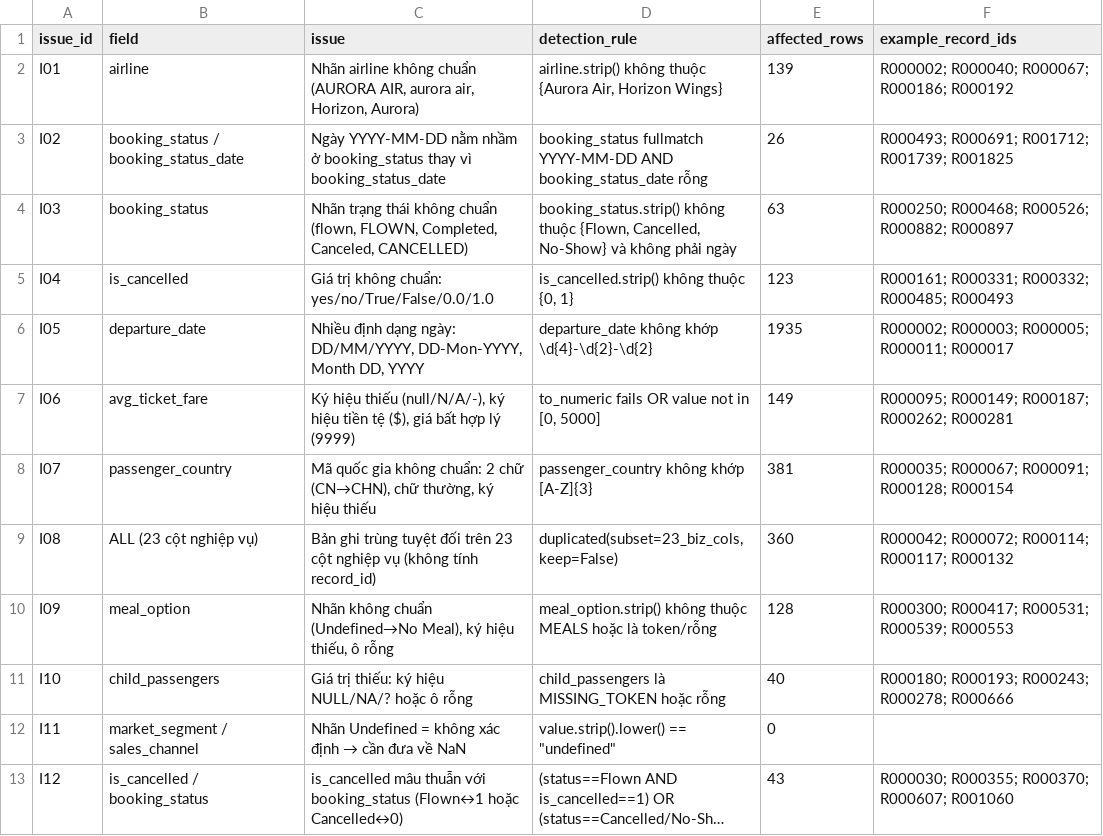
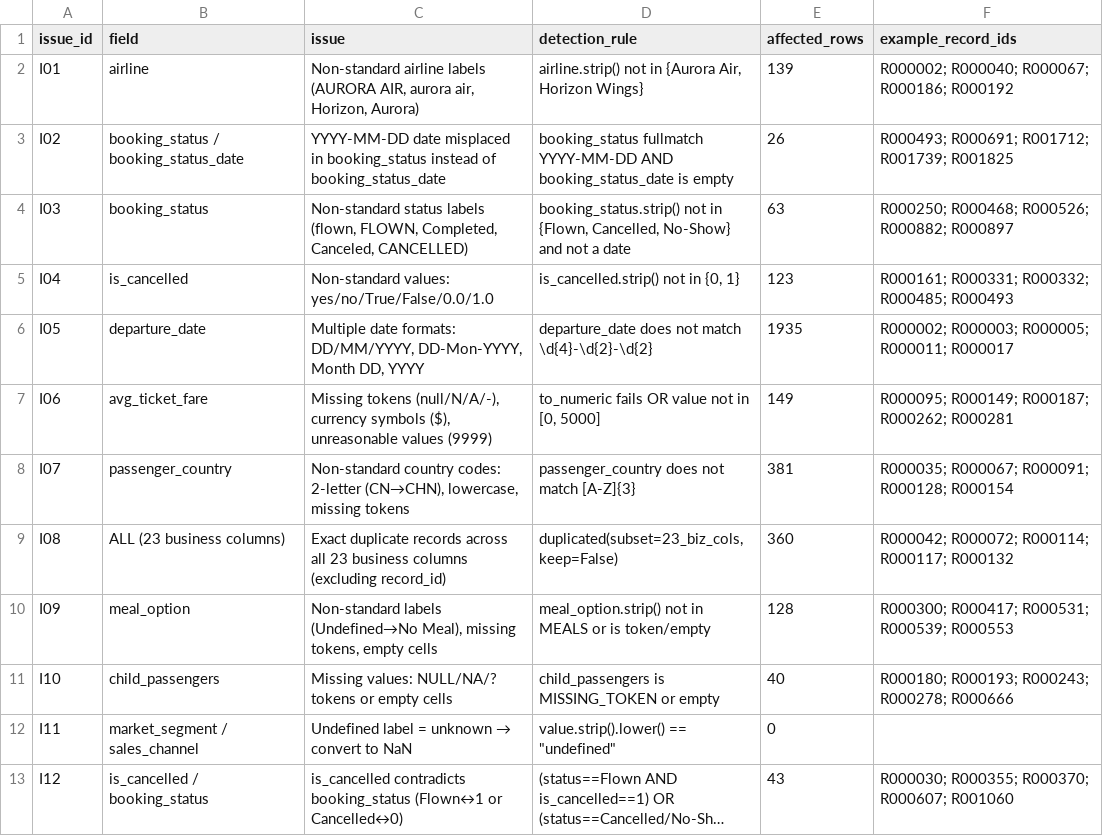
Before and after one commit to tranthetung2301-bit/airline-booking-analysis, a CSV file: outputs/tables/a_issue_catalog.csv, drawn as a sheet; long unchanged cells end in …; the diff names each change by its address in the sheet, - before the commit and + after, or states it on an @@ line.

Commit message:
Translate report figures and tables to English

```diff
--- a/outputs/tables/a_issue_catalog.csv
+++ b/outputs/tables/a_issue_catalog.csv
-C2 (issue): Nhãn airline không chuẩn (AURORA AIR,…
+C2 (issue): Non-standard airline labels (AURORA AIR,…
-D2 (detection_rule): airline.strip() không thuộc {Aurora Air,…
+D2 (detection_rule): airline.strip() not in {Aurora Air,…
-C3 (issue): Ngày YYYY-MM-DD nằm nhầm ở booking_status thay vì booking_status_date
+C3 (issue): YYYY-MM-DD date misplaced in booking_status instead of booking_status_date
-D3 (detection_rule): …AND booking_status_date rỗng
+D3 (detection_rule): …AND booking_status_date is empty
-C4 (issue): Nhãn trạng thái không chuẩn (flown, FLOWN,…
+C4 (issue): Non-standard status labels (flown, FLOWN,…
-D4 (detection_rule): booking_status.strip() không thuộc {Flown, Cancelled, No-Show} và không phải ngày
+D4 (detection_rule): booking_status.strip() not in {Flown, Cancelled, No-Show} and not a date
-C5 (issue): Giá trị không chuẩn: yes/no/True/False/0.0/1.0
+C5 (issue): Non-standard values: yes/no/True/False/0.0/1.0
-D5 (detection_rule): is_cancelled.strip() không thuộc {0, 1}
+D5 (detection_rule): is_cancelled.strip() not in {0, 1}
-C6 (issue): Nhiều định dạng ngày: DD/MM/YYYY, DD-Mon-YYYY,…
+C6 (issue): Multiple date formats: DD/MM/YYYY, DD-Mon-YYYY,…
-D6 (detection_rule): departure_date không khớp \d{4}-\d{2}-\d{2}
+D6 (detection_rule): departure_date does not match \d{4}-\d{2}-\d{2}
-C7 (issue): Ký hiệu thiếu (null/N/A/-), ký hiệu tiền tệ ($), giá bất hợp lý (9999)
+C7 (issue): Missing tokens (null/N/A/-), currency symbols ($), unreasonable values (9999)
-C8 (issue): Mã quốc gia không chuẩn: 2 chữ (CN→CHN), chữ thường, ký hiệu thiếu
+C8 (issue): Non-standard country codes: 2-letter (CN→CHN), lowercase, missing tokens
-D8 (detection_rule): passenger_country không khớp [A-Z]{3}
+D8 (detection_rule): passenger_country does not match [A-Z]{3}
-B9 (field): ALL (23 cột nghiệp vụ)
+B9 (field): ALL (23 business columns)
-C9 (issue): Bản ghi trùng tuyệt đối trên 23 cột nghiệp vụ (không tính record_id)
+C9 (issue): Exact duplicate records across all 23 business columns (excluding record_id)
-C10 (issue): Nhãn không chuẩn (Undefined→No Meal), ký hiệu thiếu, ô rỗng
+C10 (issue): Non-standard labels (Undefined→No Meal), missing tokens, empty cells
-D10 (detection_rule): meal_option.strip() không thuộc MEALS hoặc là token/rỗng
+D10 (detection_rule): meal_option.strip() not in MEALS or is token/empty
-C11 (issue): Giá trị thiếu: ký hiệu NULL/NA/? hoặc ô rỗng
+C11 (issue): Missing values: NULL/NA/? tokens or empty cells
-D11 (detection_rule): child_passengers là MISSING_TOKEN hoặc rỗng
+D11 (detection_rule): child_passengers is MISSING_TOKEN or empty
@@ C12 (issue): Nhãn Undefined = không xác định → cần đưa về NaN → Undefined label = unknown → convert to NaN @@
-C13 (issue): is_cancelled mâu thuẫn với booking_status (Flown↔1 hoặc Cancelled↔0)
+C13 (issue): is_cancelled contradicts booking_status (Flown↔1 or Cancelled↔0)
```
Also changed, not shown: outputs/tables/q01_before_after.csv, 31 other files.
